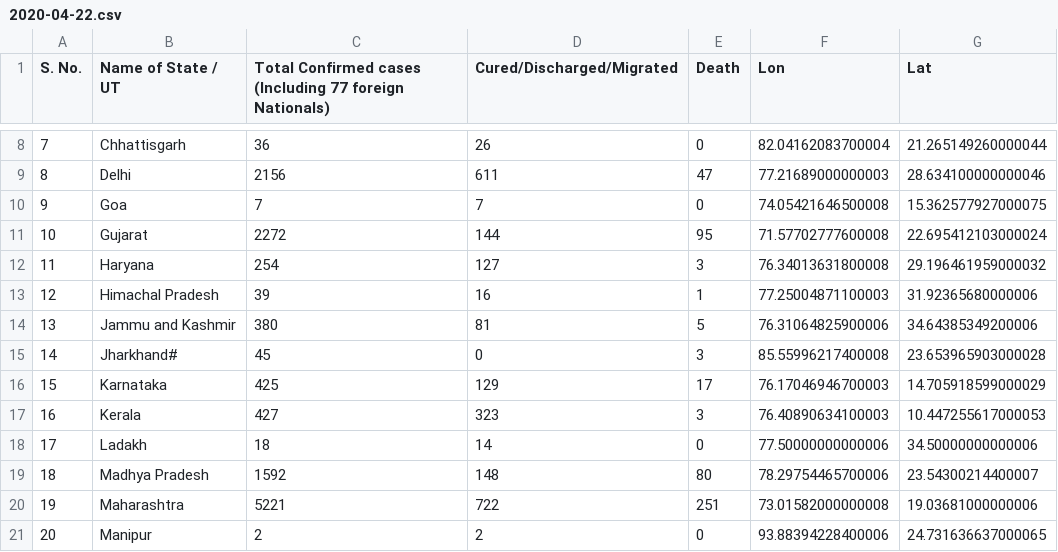
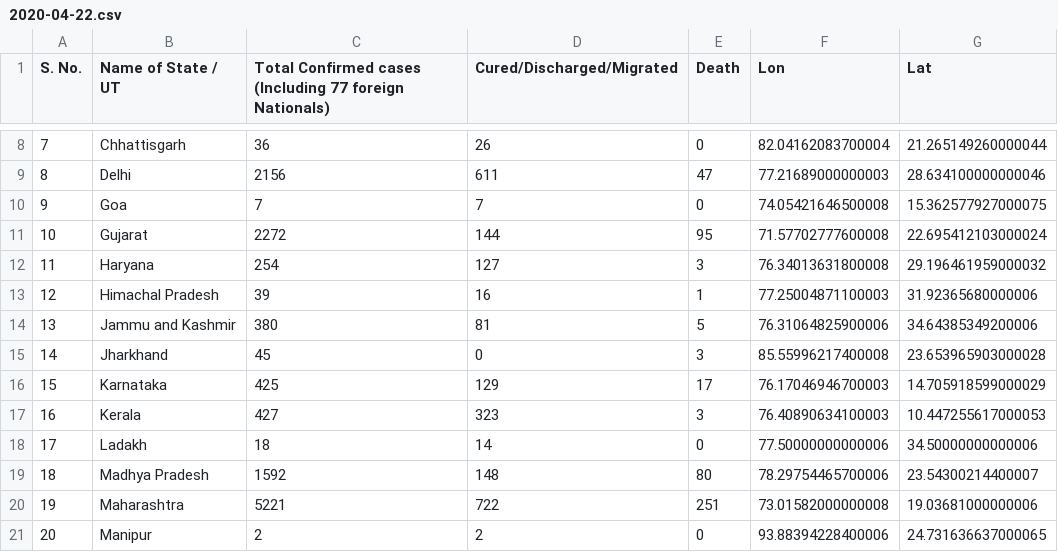
Before and after one commit to armsp/covid19.in, a CSV file: datasets/statewise_distribution/2020-04-22.csv, drawn as a sheet; only a part is shown, gaps mark what is left out.

Commit message:
removing # from jharkhand - will be automated from now

```diff
--- a/datasets/statewise_distribution/2020-04-22.csv
+++ b/datasets/statewise_distribution/2020-04-22.csv
@@ -14,3 +14,3 @@ S. No.,Name of State / UT,Total Confirmed cases (Including 77 foreign Nationals)
 13,Jammu and Kashmir,380,81,5,76.31064825900006,34.64385349200006
-14,Jharkhand#,45,0,3,85.55996217400008,23.653965903000028
+14,Jharkhand,45,0,3,85.55996217400008,23.653965903000028
 15,Karnataka,425,129,17,76.17046946700003,14.705918599000029
```
